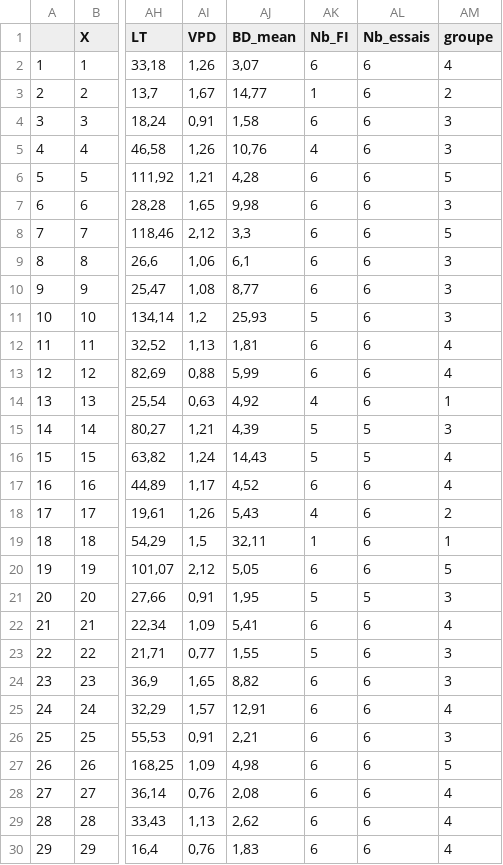
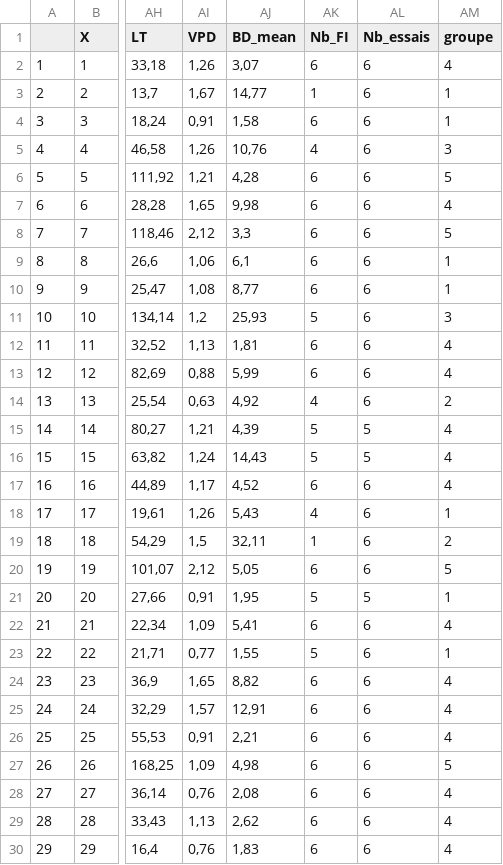
Before and after one commit to Vaea-lef/Stage_inflammabilit-, a CSV file: Data/Publi/BDD_moy_esp_groupe.csv, drawn as a sheet; only a part is shown, gaps mark what is left out; the diff covers the shown part only; the diff names each change by its address in the sheet, - before the commit and + after, or states it on an @@ line.

```diff
--- a/Data/Publi/BDD_moy_esp_groupe.csv
+++ b/Data/Publi/BDD_moy_esp_groupe.csv
-AM3 (groupe): 2
+AM3 (groupe): 1
-AM4 (groupe): 3
+AM4 (groupe): 1
-AM7 (groupe): 3
+AM7 (groupe): 4
-AM9:AM10 (groupe): 3
+AM9:AM10 (groupe): 1
-AM14 (groupe): 1
+AM14 (groupe): 2
-AM15 (groupe): 3
+AM15 (groupe): 4
-AM18 (groupe): 2
+AM18 (groupe): 1
-AM19 (groupe): 1
+AM19 (groupe): 2
-AM21 (groupe): 3
+AM21 (groupe): 1
-AM23 (groupe): 3
+AM23 (groupe): 1
-AM24 (groupe): 3
+AM24 (groupe): 4
-AM26 (groupe): 3
+AM26 (groupe): 4
```
Also changed, not shown: 13 edited cells elsewhere in this file, 6 other files.
